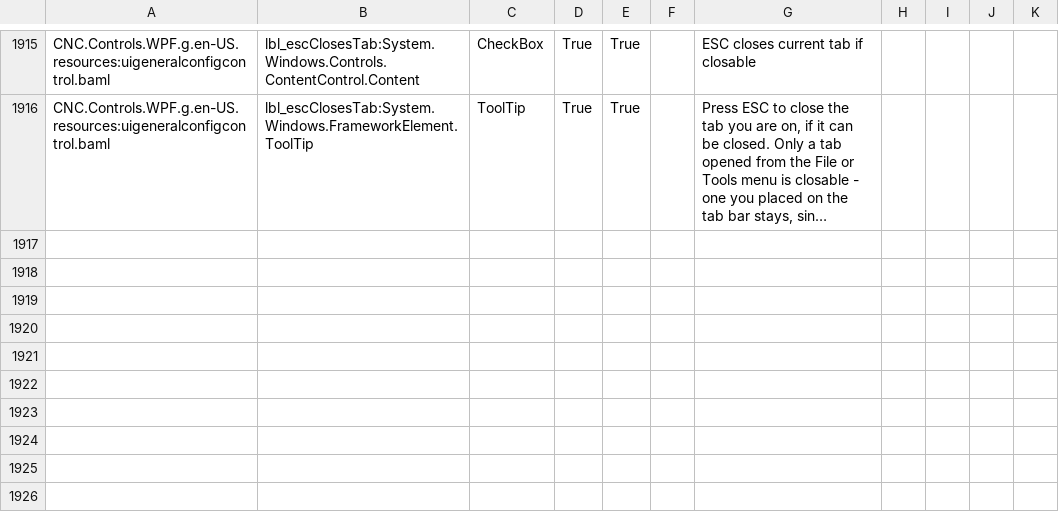
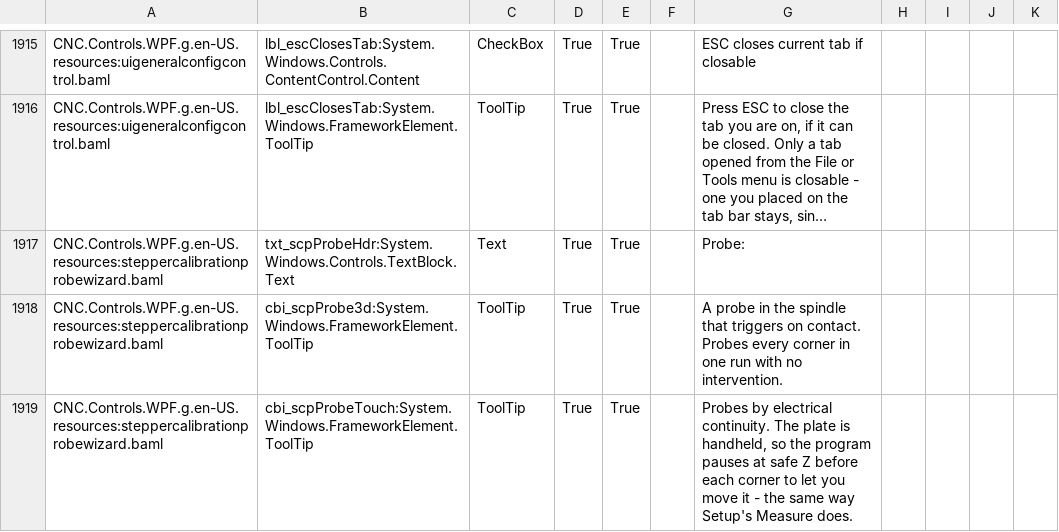
Before and after one commit to ioSenderV2/ioSender, a CSV file: Locale/de-DE/csv/CNC.Controls.WPF.resources.de-DE.csv, drawn as a sheet; only a part is shown, gaps mark what is left out; long unchanged cells end in …; the diff names each change by its address in the sheet, - before the commit and + after, or states it on an @@ line.

```diff
--- a/Locale/de-DE/csv/CNC.Controls.WPF.resources.de-DE.csv
+++ b/Locale/de-DE/csv/CNC.Controls.WPF.resources.de-DE.csv
+row 1917: CNC.Controls.WPF.g.en-US.resources:steppercalibrationprobewizard.baml | txt_scpProbeHdr:System.Windows.Controls.TextBlock.Text | Text | True | True |  | Probe:
+row 1918: CNC.Controls.WPF.g.en-US.resources:steppercalibrationprobewizard.baml | cbi_scpProbe3d:System.Windows.FrameworkElement.ToolTip | ToolTip | True | True |  | A probe in the spindle that triggers on contact. Probes every corner in one run with no intervention.
+row 1919: CNC.Controls.WPF.g.en-US.resources:steppercalibrationprobewizard.baml | cbi_scpProbeTouch:System.Windows.FrameworkElement.ToolTip | ToolTip | True | True |  | Probes by electrical continuity. The plate is handheld, so the program pauses at safe Z before each corner to let you move it - the same way Setup's Measure does.
```
Also changed, not shown: Locale/en-US/csv/CNC.Controls.WPF.resources.en-US.csv, Locale/hu-HU/csv/CNC.Controls.WPF.resources.hu-HU.csv, 4 other files.
